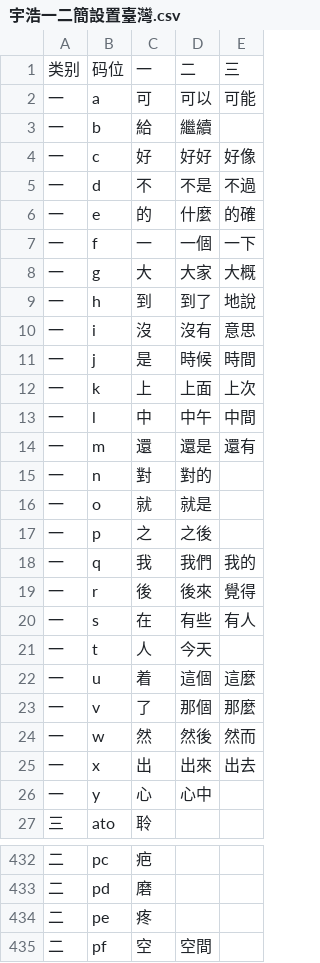
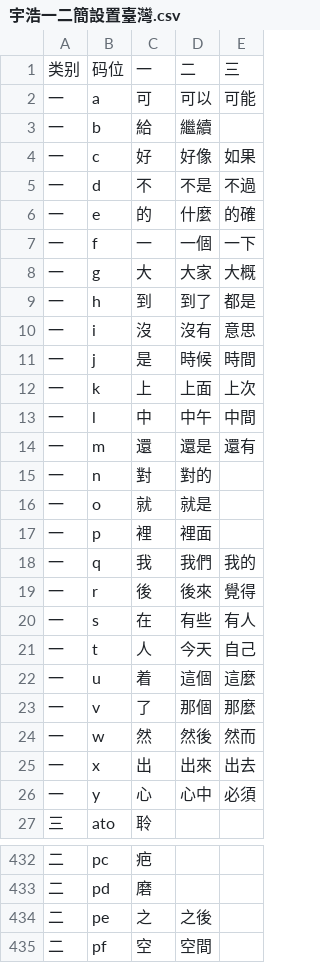
Before and after one commit to forFudan/yuhao, a CSV file: beta/generator/宇浩一二簡設置臺灣.csv, drawn as a sheet; only a part is shown, gaps mark what is left out.

```diff
--- a/beta/generator/宇浩一二簡設置臺灣.csv
+++ b/beta/generator/宇浩一二簡設置臺灣.csv
@@ -3,3 +3,3 @@
 一,b,給,繼續,
-一,c,好,好好,好像
+一,c,好,好像,如果
 一,d,不,不是,不過
@@ -8,3 +8,3 @@
 一,g,大,大家,大概
-一,h,到,到了,地說
+一,h,到,到了,都是
 一,i,沒,沒有,意思
@@ -16,3 +16,3 @@
 一,o,就,就是,
-一,p,之,之後,
+一,p,裡,裡面,
 一,q,我,我們,我的
@@ -20,3 +20,3 @@
 一,s,在,有些,有人
-一,t,人,今天,
+一,t,人,今天,自己
 一,u,着,這個,這麼
@@ -25,3 +25,3 @@
 一,x,出,出來,出去
-一,y,心,心中,
+一,y,心,心中,必須
 三,ato,聆,,
@@ -433,3 +433,3 @@
 二,pd,磨,,
-二,pe,疼,,
+二,pe,之,之後,
 二,pf,空,空間,
```
Also changed, not shown: 24 other files.
